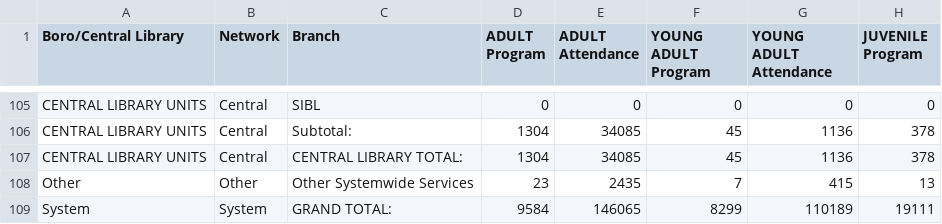
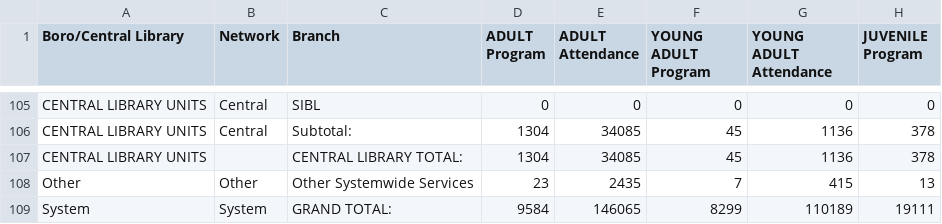
Before and after one commit to bhcooper89/DAV-5400, a CSV file: library.csv, drawn as a sheet; only a part is shown, gaps mark what is left out; the diff names each change by its address in the sheet, - before the commit and + after, or states it on an @@ line.

Commit message:
Update library.csv

```diff
--- a/library.csv
+++ b/library.csv
-B107 (Network): Central
+B107 (Network): (empty)
```
